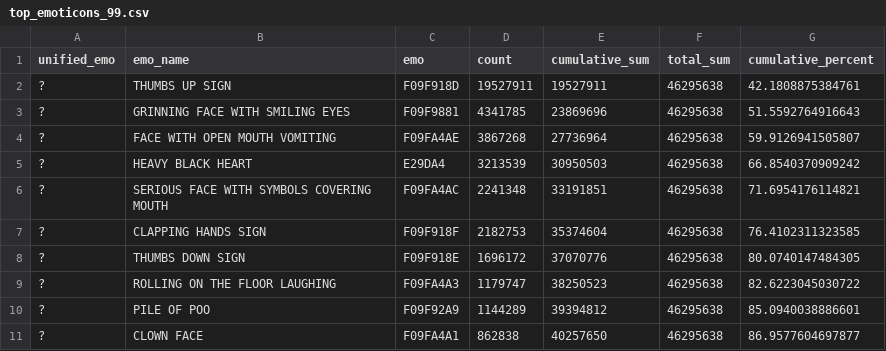
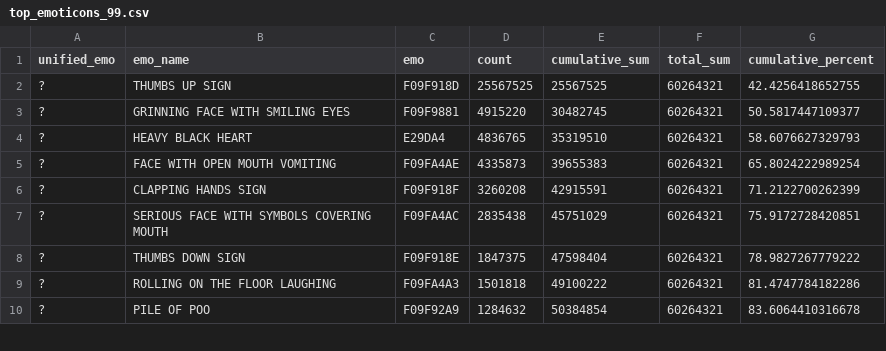
Before and after one commit to cyberklezmer/telegram, a CSV file: out/top_emoticons_99.csv, drawn as a sheet; only a part is shown; the diff covers the shown part only.

```diff
--- a/out/top_emoticons_99.csv
+++ b/out/top_emoticons_99.csv
@@ -1,11 +1,10 @@
 "unified_emo","emo_name","emo","count","cumulative_sum","total_sum","cumulative_percent"
-"?","THUMBS UP SIGN","F09F918D",19527911,19527911,46295638,42.1808875384761
-"?","GRINNING FACE WITH SMILING EYES","F09F9881",4341785,23869696,46295638,51.5592764916643
-"?","FACE WITH OPEN MOUTH VOMITING","F09FA4AE",3867268,27736964,46295638,59.9126941505807
-"?","HEAVY BLACK HEART","E29DA4",3213539,30950503,46295638,66.8540370909242
-"?","SERIOUS FACE WITH SYMBOLS COVERING MOUTH","F09FA4AC",2241348,33191851,46295638,71.6954176114821
-"?","CLAPPING HANDS SIGN","F09F918F",2182753,35374604,46295638,76.4102311323585
-"?","THUMBS DOWN SIGN","F09F918E",1696172,37070776,46295638,80.0740147484305
-"?","ROLLING ON THE FLOOR LAUGHING","F09FA4A3",1179747,38250523,46295638,82.6223045030722
-"?","PILE OF POO","F09F92A9",1144289,39394812,46295638,85.0940038886601
-"?","CLOWN FACE","F09FA4A1",862838,40257650,46295638,86.9577604697877
+"?","THUMBS UP SIGN","F09F918D",25567525,25567525,60264321,42.4256418652755
+"?","GRINNING FACE WITH SMILING EYES","F09F9881",4915220,30482745,60264321,50.5817447109377
+"?","HEAVY BLACK HEART","E29DA4",4836765,35319510,60264321,58.6076627329793
+"?","FACE WITH OPEN MOUTH VOMITING","F09FA4AE",4335873,39655383,60264321,65.8024222989254
+"?","CLAPPING HANDS SIGN","F09F918F",3260208,42915591,60264321,71.2122700262399
+"?","SERIOUS FACE WITH SYMBOLS COVERING MOUTH","F09FA4AC",2835438,45751029,60264321,75.9172728420851
+"?","THUMBS DOWN SIGN","F09F918E",1847375,47598404,60264321,78.9827267779222
+"?","ROLLING ON THE FLOOR LAUGHING","F09FA4A3",1501818,49100222,60264321,81.4747784182286
+"?","PILE OF POO","F09F92A9",1284632,50384854,60264321,83.6064410316678
```
Also changed, not shown: 8 added rows, 5 removed rows and 40 edited cells elsewhere in this file, emo_sentiments_by_hand.csv, emo_sentiments_novak_et_al.csv, 12 other files.
